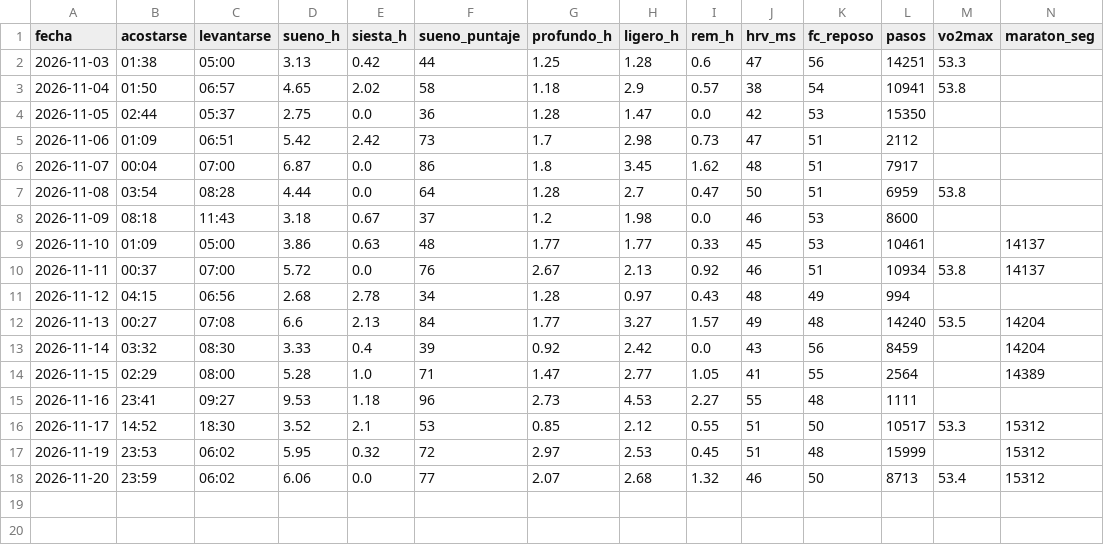
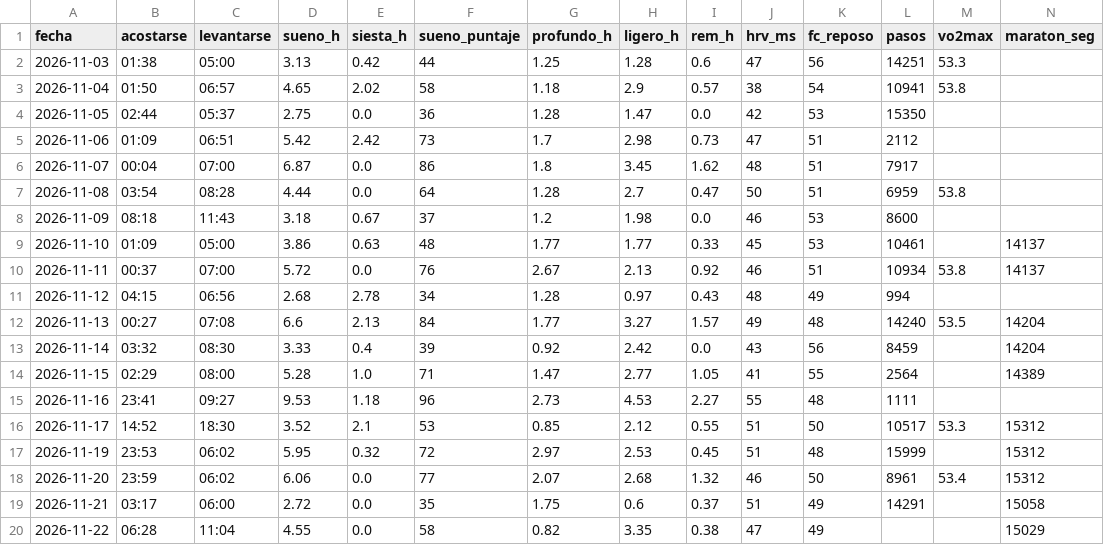
Before and after one commit to davidrdcr/running, a CSV file: data/dias.csv, drawn as a sheet.

```diff
--- a/data/dias.csv
+++ b/data/dias.csv
@@ -17,2 +17,4 @@ fecha,acostarse,levantarse,sueno_h,siesta_h,sueno_puntaje,profundo_h,ligero_h,re
 2026-11-19,23:53,06:02,5.95,0.32,72,2.97,2.53,0.45,51,48,15999,,15312
-2026-11-20,23:59,06:02,6.06,0.0,77,2.07,2.68,1.32,46,50,8713,53.4,15312
+2026-11-20,23:59,06:02,6.06,0.0,77,2.07,2.68,1.32,46,50,8961,53.4,15312
+2026-11-21,03:17,06:00,2.72,0.0,35,1.75,0.6,0.37,51,49,14291,,15058
+2026-11-22,06:28,11:04,4.55,0.0,58,0.82,3.35,0.38,47,49,,,15029
```
Also changed, not shown: data/dias_detalle.csv, data/historial/estado_diario.csv, 54 other files.
